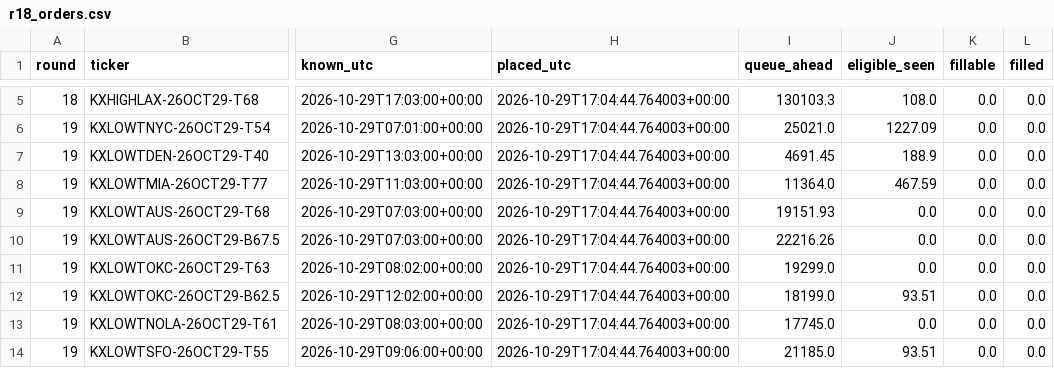
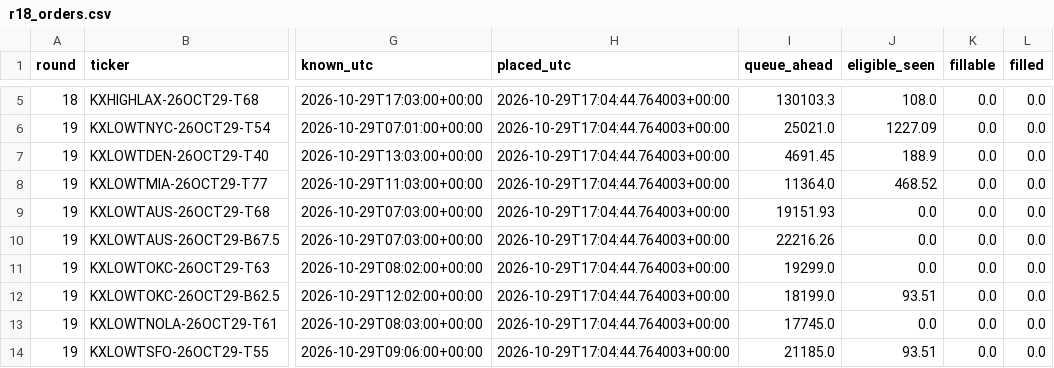
Before and after one commit to ryofencellc-collab/CLAUDE, a CSV file: paper/r18_orders.csv, drawn as a sheet; only a part is shown, gaps mark what is left out; the diff names each change by its address in the sheet, - before the commit and + after, or states it on an @@ line.

```diff
--- a/paper/r18_orders.csv
+++ b/paper/r18_orders.csv
-J8 (eligible_seen): 467.59
+J8 (eligible_seen): 468.52
```
Also changed, not shown: 1 other file.
